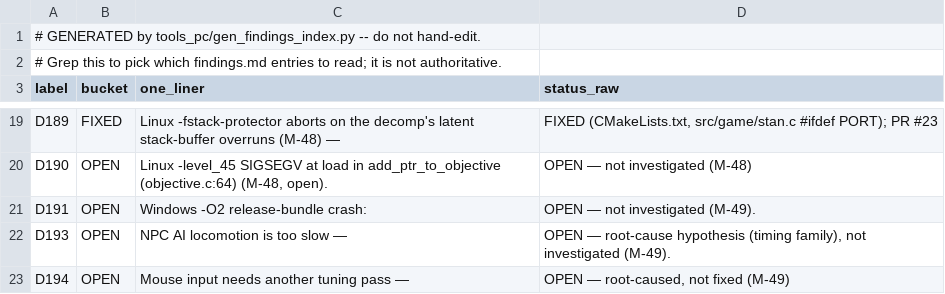
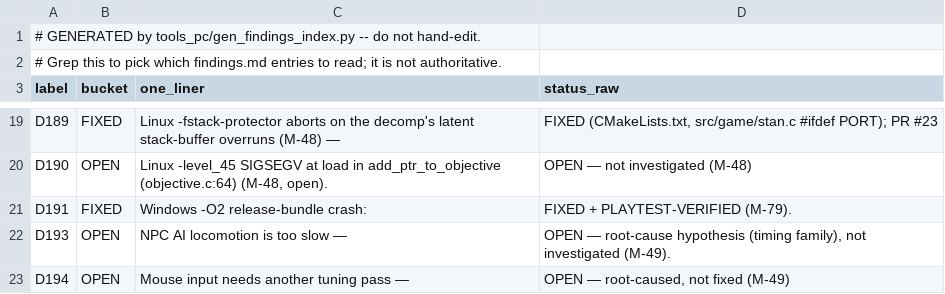
Before and after one commit to jkdansereau/goldeneye-pc-port, a CSV file: docs/dev/findings-index.csv, drawn as a sheet; only a part is shown, gaps mark what is left out.

Commit message:
docs(D191): findings + porting-notes + regen findings-index
Playtest-verified (Bunker ii + Statue). 21/21 solo levels crash-free.
Regenerated findings-index.csv (the validate CI check requires it current).

```diff
--- a/docs/dev/findings-index.csv
+++ b/docs/dev/findings-index.csv
@@ -20,3 +20,3 @@ D189,FIXED,Linux -fstack-protector aborts on the decomp's latent stack-buffer ov
 D190,OPEN,"Linux -level_45 SIGSEGV at load in add_ptr_to_objective (objective.c:64) (M-48, open).",OPEN — not investigated (M-48)
-D191,OPEN,Windows -O2 release-bundle crash:,OPEN — not investigated (M-49).
+D191,FIXED,Windows -O2 release-bundle crash:,FIXED + PLAYTEST-VERIFIED (M-79).
 D193,OPEN,NPC AI locomotion is too slow —,"OPEN — root-cause hypothesis (timing family), not investigated (M-49)."
```
Also changed, not shown: 2 other files.
